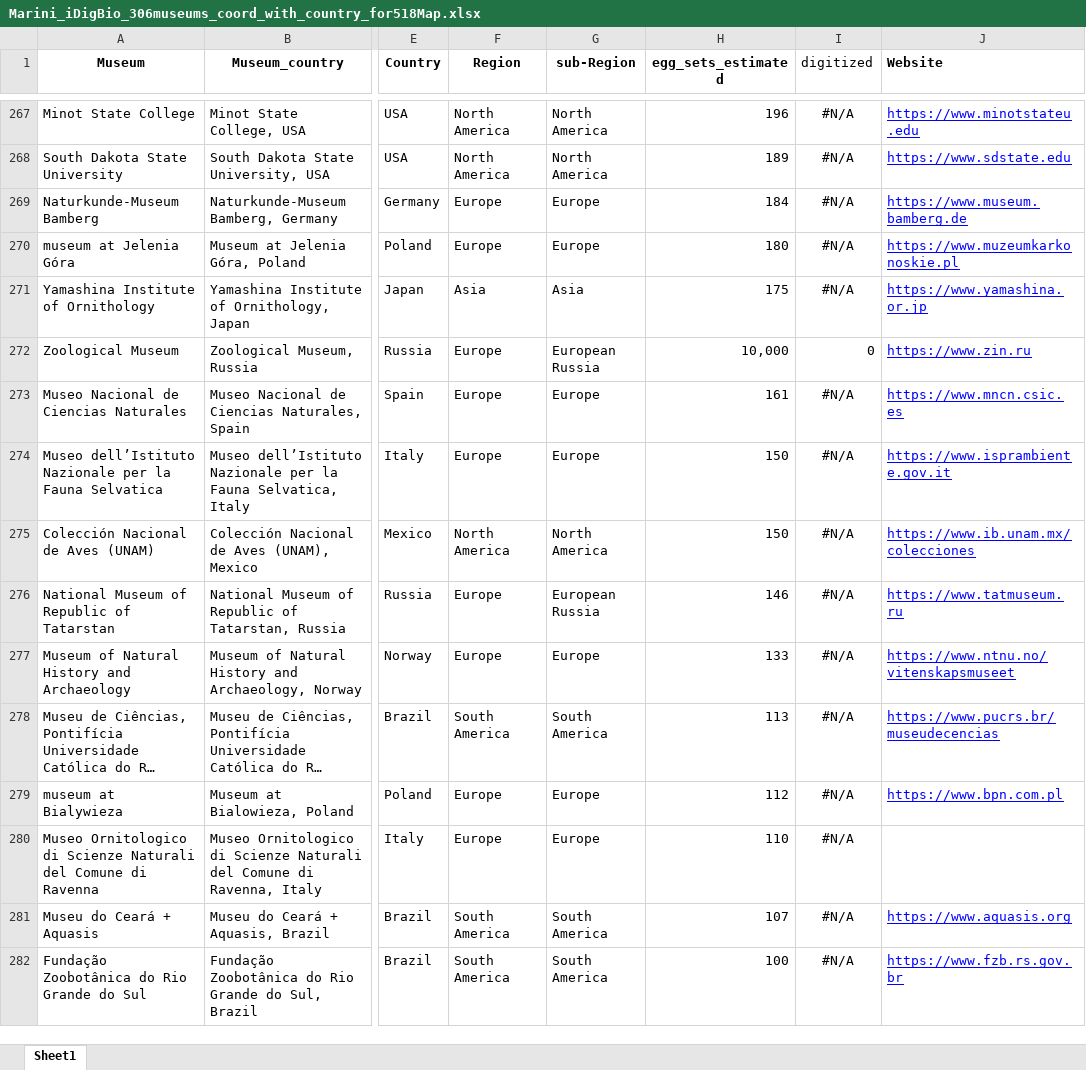
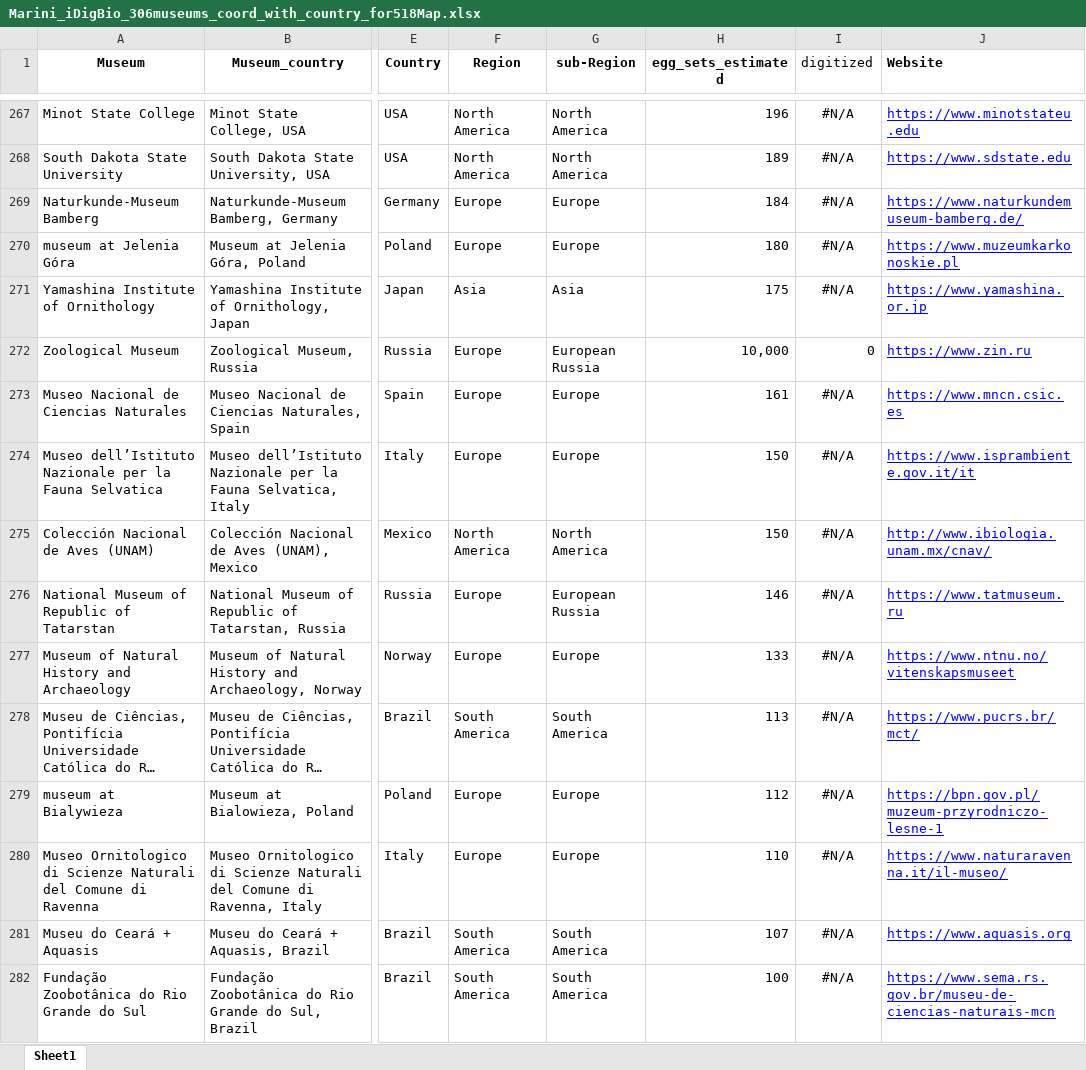
Before and after one commit to wonderolow99/global-egg-dataset, an Excel workbook: Marini_iDigBio_306museums_coord_with_country_for518Map.xlsx, sheet Sheet1, drawn as a sheet; only a part is shown, gaps mark what is left out; long unchanged cells end in …; values as stored, in another font and other column widths than the file's, no borders; the diff covers the shown part only; the diff names each change by its address in the sheet, - before the commit and + after, or states it on an @@ line.

```diff
--- a/Marini_iDigBio_306museums_coord_with_country_for518Map.xlsx (sheet Sheet1)
+++ b/Marini_iDigBio_306museums_coord_with_country_for518Map.xlsx (sheet Sheet1)
-J269 (Website): https://www.museum.bamberg.de
+J269 (Website): https://www.naturkundemuseum-bamberg.de/
-J274 (Website): https://www.isprambiente.gov.it
+J274 (Website): https://www.isprambiente.gov.it/it
-J275 (Website): https://www.ib.unam.mx/colecciones
+J275 (Website): http://www.ibiologia.unam.mx/cnav/
-J278 (Website): https://www.pucrs.br/museudecencias
+J278 (Website): https://www.pucrs.br/mct/
-J279 (Website): https://www.bpn.com.pl
+J279 (Website): https://bpn.gov.pl/muzeum-przyrodniczo-lesne-1
-J280 (Website): (empty)
+J280 (Website): https://www.naturaravenna.it/il-museo/
-J282 (Website): https://www.fzb.rs.gov.br
+J282 (Website): https://www.sema.rs.gov.br/museu-de-ciencias-naturais-mcn
```
Also changed, not shown: 92 edited cells and cell formats elsewhere in this sheet, 2 other files.
